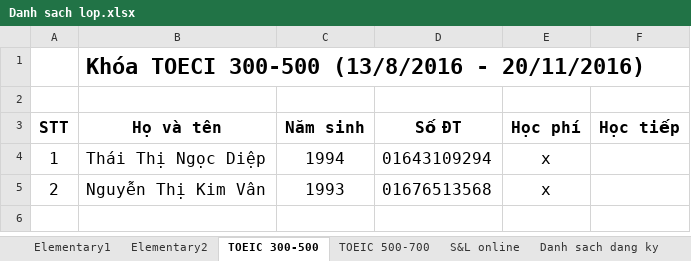
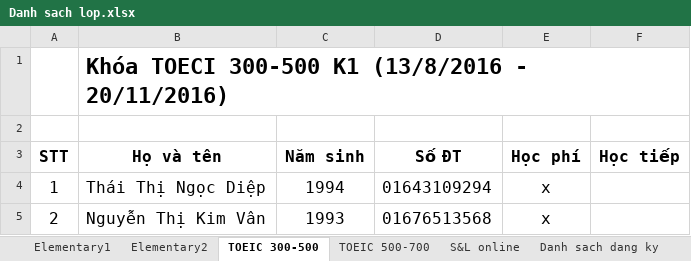
Before and after one commit to dhphong87/Success, an Excel workbook: Danh sach lop.xlsx, sheet TOEIC 300-500, drawn as a sheet; values as stored, in another font and other column widths than the file's, no borders; the diff names each change by its address in the sheet, - before the commit and + after, or states it on an @@ line.

```diff
--- a/Danh sach lop.xlsx (sheet TOEIC 300-500)
+++ b/Danh sach lop.xlsx (sheet TOEIC 300-500)
-B1 (Họ và tên): Khóa TOECI 300-500 (13/8/2016 - 20/11/2016)
+B1 (Họ và tên): Khóa TOECI 300-500 K1 (13/8/2016 - 20/11/2016)
```
